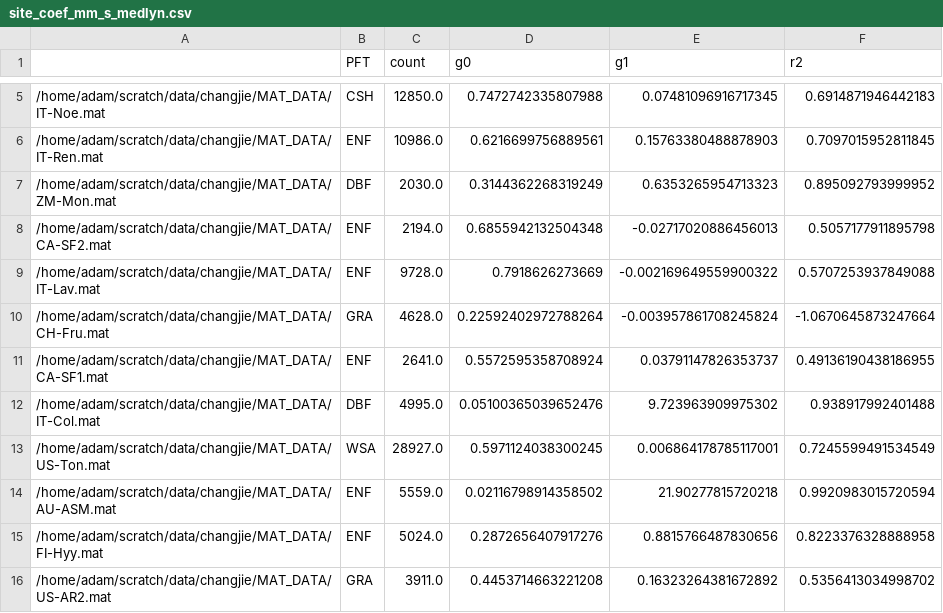
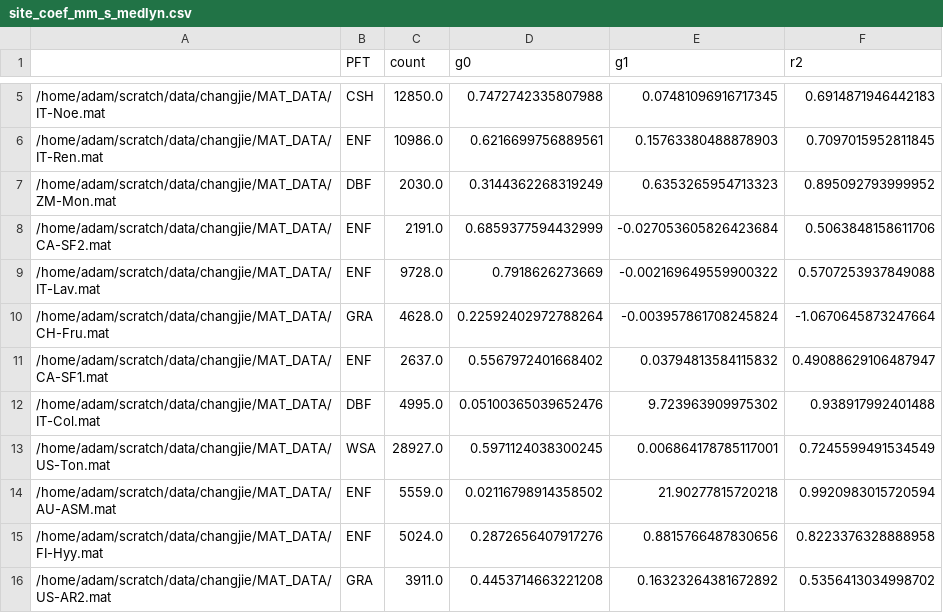
Before and after one commit to massma/climate_et, a CSV file: dat/site_coef_mm_s_medlyn.csv, drawn as a sheet; only a part is shown, gaps mark what is left out.

```diff
--- a/dat/site_coef_mm_s_medlyn.csv
+++ b/dat/site_coef_mm_s_medlyn.csv
@@ -7,6 +7,6 @@
 /home/adam/scratch/data/changjie/MAT_DATA/ZM-Mon.mat,DBF,2030.0,0.3144362268319249,0.6353265954713323,0.895092793999952
-/home/adam/scratch/data/changjie/MAT_DATA/CA-SF2.mat,ENF,2194.0,0.6855942132504348,-0.02717020886456013,0.5057177911895798
+/home/adam/scratch/data/changjie/MAT_DATA/CA-SF2.mat,ENF,2191.0,0.6859377594432999,-0.027053605826423684,0.5063848158611706
 /home/adam/scratch/data/changjie/MAT_DATA/IT-Lav.mat,ENF,9728.0,0.7918626273669,-0.002169649559900322,0.5707253937849088
 /home/adam/scratch/data/changjie/MAT_DATA/CH-Fru.mat,GRA,4628.0,0.22592402972788264,-0.003957861708245824,-1.0670645873247664
-/home/adam/scratch/data/changjie/MAT_DATA/CA-SF1.mat,ENF,2641.0,0.5572595358708924,0.03791147826353737,0.49136190438186955
+/home/adam/scratch/data/changjie/MAT_DATA/CA-SF1.mat,ENF,2637.0,0.5567972401668402,0.03794813584115832,0.49088629106487947
 /home/adam/scratch/data/changjie/MAT_DATA/IT-Col.mat,DBF,4995.0,0.05100365039652476,9.723963909975302,0.938917992401488
```
Also changed, not shown: dat/adam_mm_s_medlyn.csv, 1 other file.
